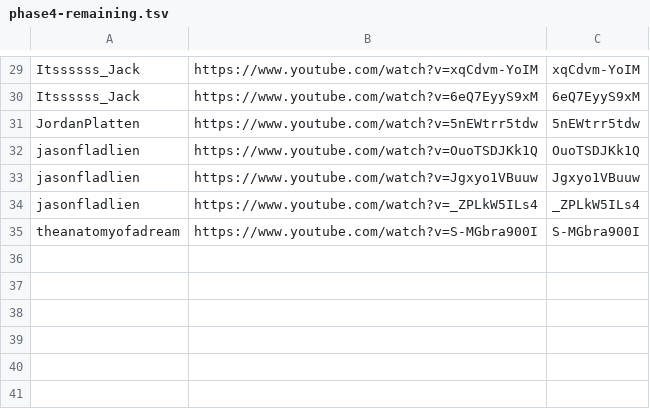
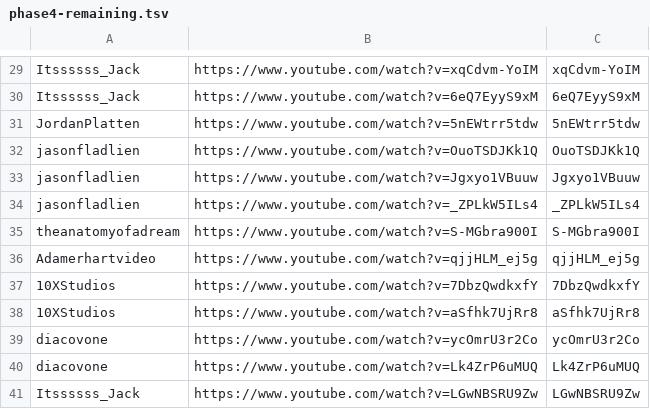
Before and after one commit to technirmata/yt-deep-knowledge-distributed, a TSV file: queue/phase4-remaining.tsv, drawn as a sheet; only a part is shown, gaps mark what is left out; the diff names each change by its address in the sheet, - before the commit and + after, or states it on an @@ line.

Commit message:
watch+learn: queue new uploads 2026-09-11T15:02Z

```diff
--- a/queue/phase4-remaining.tsv
+++ b/queue/phase4-remaining.tsv
+row 36: Adamerhartvideo | https://www.youtube.com/watch?v=qjjHLM_ej5g | qjjHLM_ej5g
+row 37: 10XStudios | https://www.youtube.com/watch?v=7DbzQwdkxfY | 7DbzQwdkxfY
+row 38: 10XStudios | https://www.youtube.com/watch?v=aSfhk7UjRr8 | aSfhk7UjRr8
+row 39: diacovone | https://www.youtube.com/watch?v=ycOmrU3r2Co | ycOmrU3r2Co
+row 40: diacovone | https://www.youtube.com/watch?v=Lk4ZrP6uMUQ | Lk4ZrP6uMUQ
+row 41: Itssssss_Jack | https://www.youtube.com/watch?v=LGwNBSRU9Zw | LGwNBSRU9Zw
```
